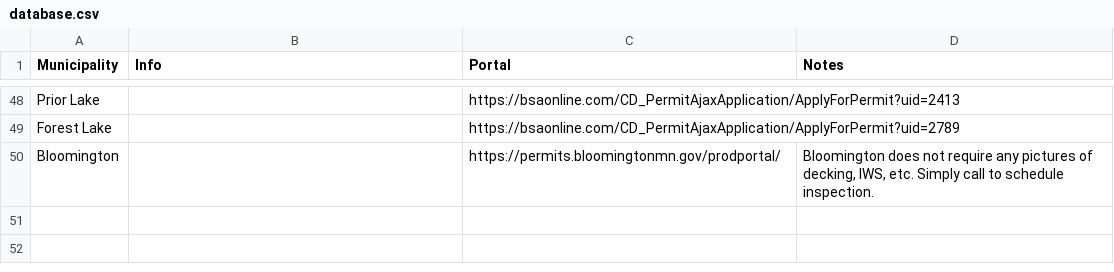
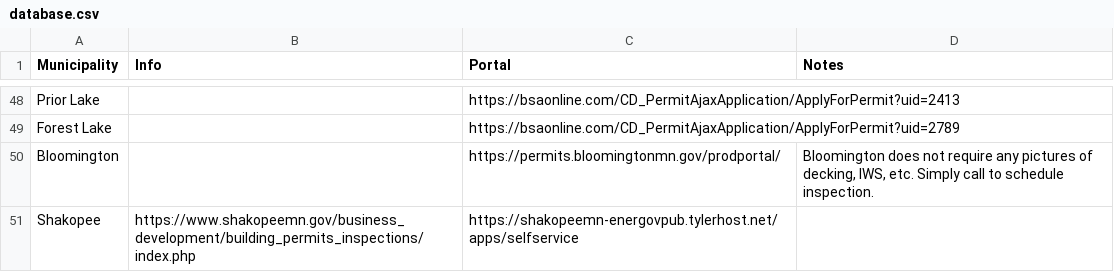
Before and after one commit to issroofing/permit-portal, a CSV file: database.csv, drawn as a sheet; only a part is shown, gaps mark what is left out; the diff names each change by its address in the sheet, - before the commit and + after, or states it on an @@ line.

Commit message:
Added Shakopee to database

```diff
--- a/database.csv
+++ b/database.csv
+row 51: Shakopee | https://www.shakopeemn.gov/business_development/building_permits_inspections/index.php | https://shakopeemn-energovpub.tylerhost.net/apps/selfservice
```
